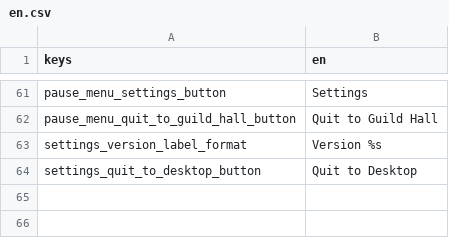
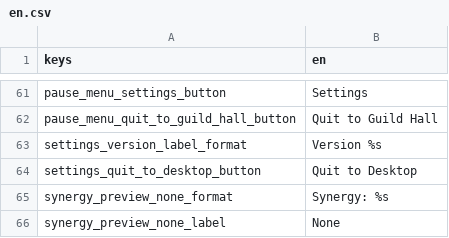
Before and after one commit to xiaolei1013/Claude-Code-Game-Studios, a CSV file: assets/locale/en.csv, drawn as a sheet; only a part is shown, gaps mark what is left out.

```diff
--- a/assets/locale/en.csv
+++ b/assets/locale/en.csv
@@ -64 +64,3 @@ settings_version_label_format,Version %s
 settings_quit_to_desktop_button,Quit to Desktop
+synergy_preview_none_format,Synergy: %s
+synergy_preview_none_label,None
```
Also changed, not shown: 6 other files.
